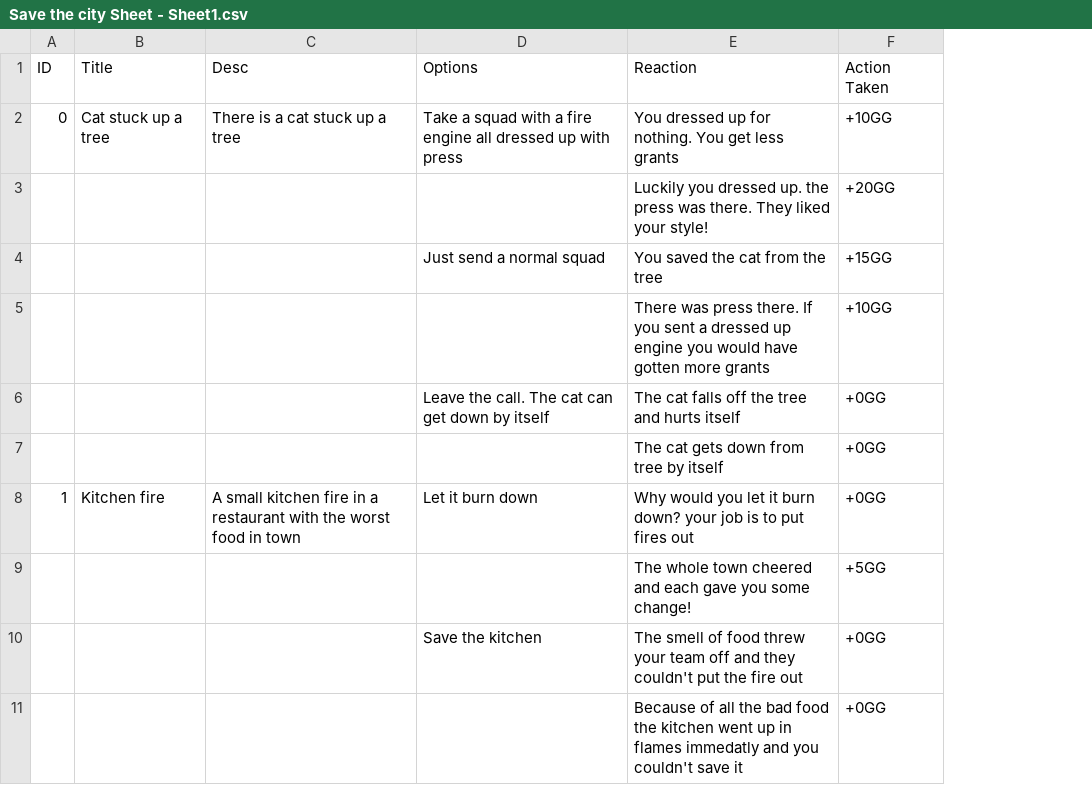
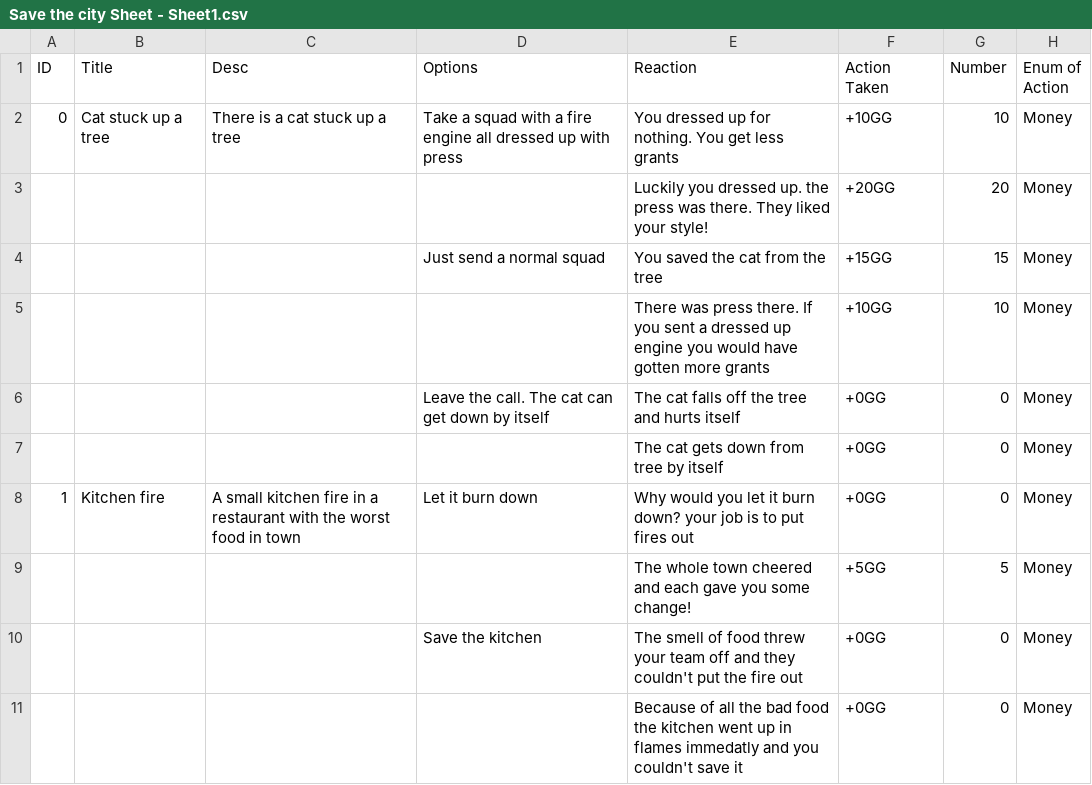
Before and after one commit to Oiral/Save-the-city, a CSV file: Assets/Save the city Sheet - Sheet1.csv, drawn as a sheet; only a part is shown; the diff names each change by its address in the sheet, - before the commit and + after, or states it on an @@ line.

```diff
--- a/Assets/Save the city Sheet - Sheet1.csv
+++ b/Assets/Save the city Sheet - Sheet1.csv
+column G (Number), rows 2-11: 10 | 20 | 15 | 10 | 0 | 0 | 0 | 5 | 0 | 0
+column H (Enum of Action), rows 2-11: all Money
```
Also changed, not shown: 4 other files.
